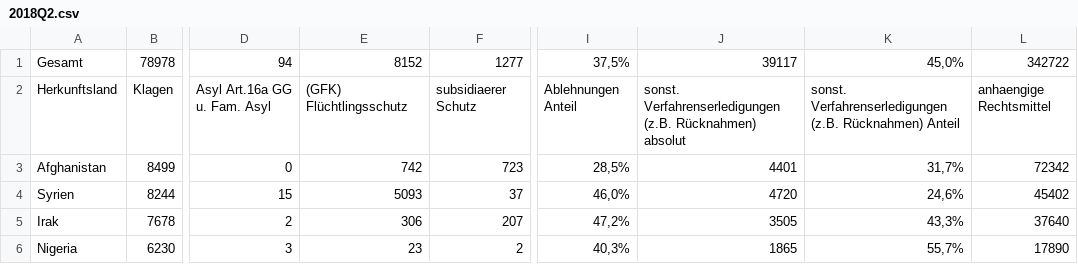
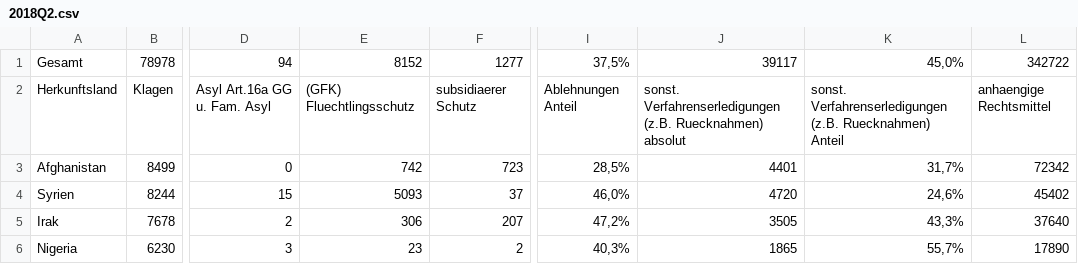
Before and after one commit to muc-fluechtlingsrat/gerichtsentscheide, a CSV file: Gerichtsentscheidungen/cooked/2018Q2.csv, drawn as a sheet; only a part is shown, gaps mark what is left out; the diff names each change by its address in the sheet, - before the commit and + after, or states it on an @@ line.

```diff
--- a/Gerichtsentscheidungen/cooked/2018Q2.csv
+++ b/Gerichtsentscheidungen/cooked/2018Q2.csv
-E2: (GFK) Flüchtlingsschutz
+E2: (GFK) Fluechtlingsschutz
-J2: …Verfahrenserledigungen (z.B. Rücknahmen) absolut
+J2: …Verfahrenserledigungen (z.B. Ruecknahmen) absolut
-K2: …Verfahrenserledigungen (z.B. Rücknahmen) Anteil
+K2: …Verfahrenserledigungen (z.B. Ruecknahmen) Anteil
```
Also changed, not shown: Gerichtsentscheidungen/cooked/2018Q2_nopct.csv, Gerichtsentscheidungen/cooked/2018_Q2_entscheide_cut.csv, 4 other files.
